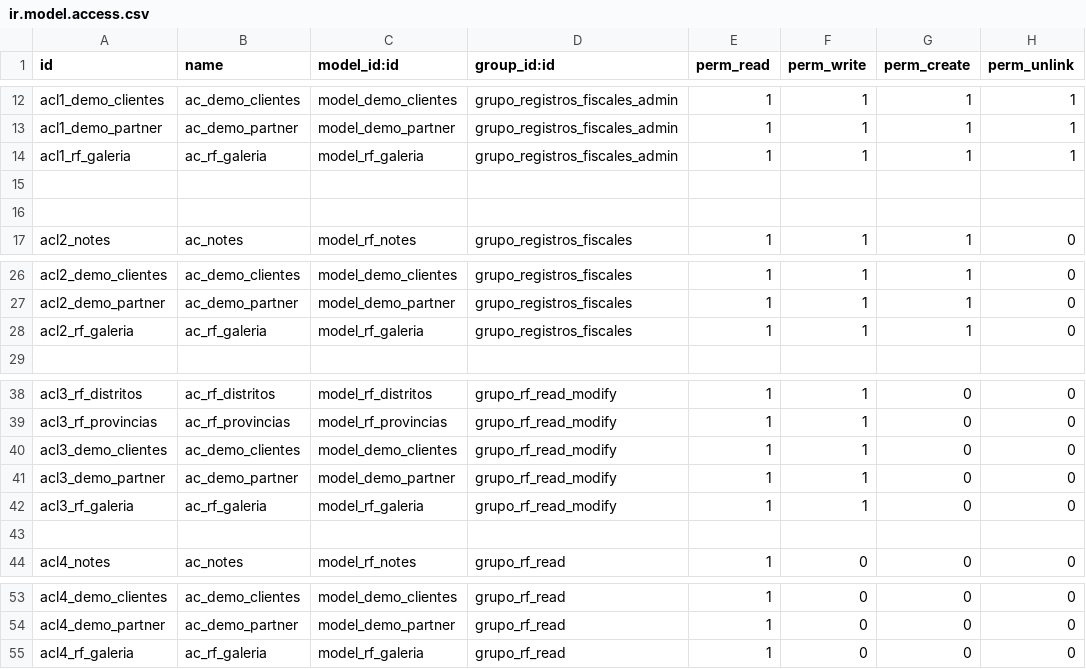
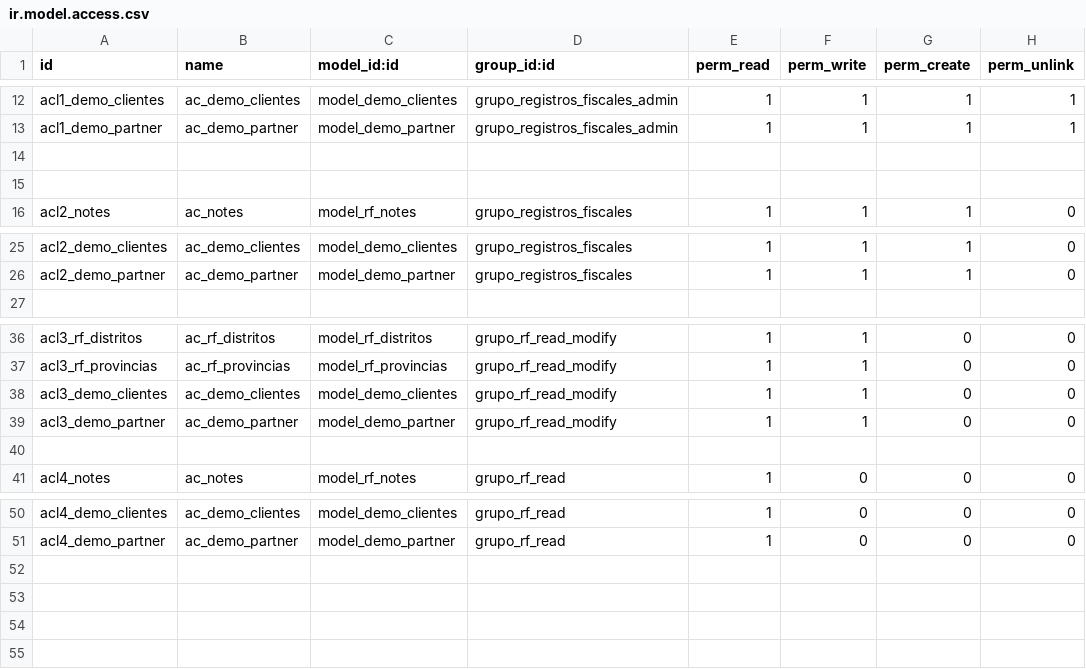
Before and after one commit to carlos-alvarez-507/modulo_legal, a CSV file: security/ir.model.access.csv, drawn as a sheet; only a part is shown, gaps mark what is left out.

```diff
--- a/security/ir.model.access.csv
+++ b/security/ir.model.access.csv
@@ -13,3 +13,2 @@ acl1_demo_clientes,ac_demo_clientes,model_demo_clientes,grupo_registros_fiscales
 acl1_demo_partner,ac_demo_partner,model_demo_partner,grupo_registros_fiscales_admin,1,1,1,1
-acl1_rf_galeria,ac_rf_galeria,model_rf_galeria,grupo_registros_fiscales_admin,1,1,1,1
 
@@ -27,3 +26,2 @@ acl2_demo_clientes,ac_demo_clientes,model_demo_clientes,grupo_registros_fiscales
 acl2_demo_partner,ac_demo_partner,model_demo_partner,grupo_registros_fiscales,1,1,1,0
-acl2_rf_galeria,ac_rf_galeria,model_rf_galeria,grupo_registros_fiscales,1,1,1,0
 
@@ -41,3 +39,2 @@ acl3_demo_clientes,ac_demo_clientes,model_demo_clientes,grupo_rf_read_modify,1,1
 acl3_demo_partner,ac_demo_partner,model_demo_partner,grupo_rf_read_modify,1,1,0,0
-acl3_rf_galeria,ac_rf_galeria,model_rf_galeria,grupo_rf_read_modify,1,1,0,0
 
@@ -54,2 +51 @@ acl4_demo_clientes,ac_demo_clientes,model_demo_clientes,grupo_rf_read,1,0,0,0
 acl4_demo_partner,ac_demo_partner,model_demo_partner,grupo_rf_read,1,0,0,0
-acl4_rf_galeria,ac_rf_galeria,model_rf_galeria,grupo_rf_read,1,0,0,0
```
Also changed, not shown: 18 other files.
